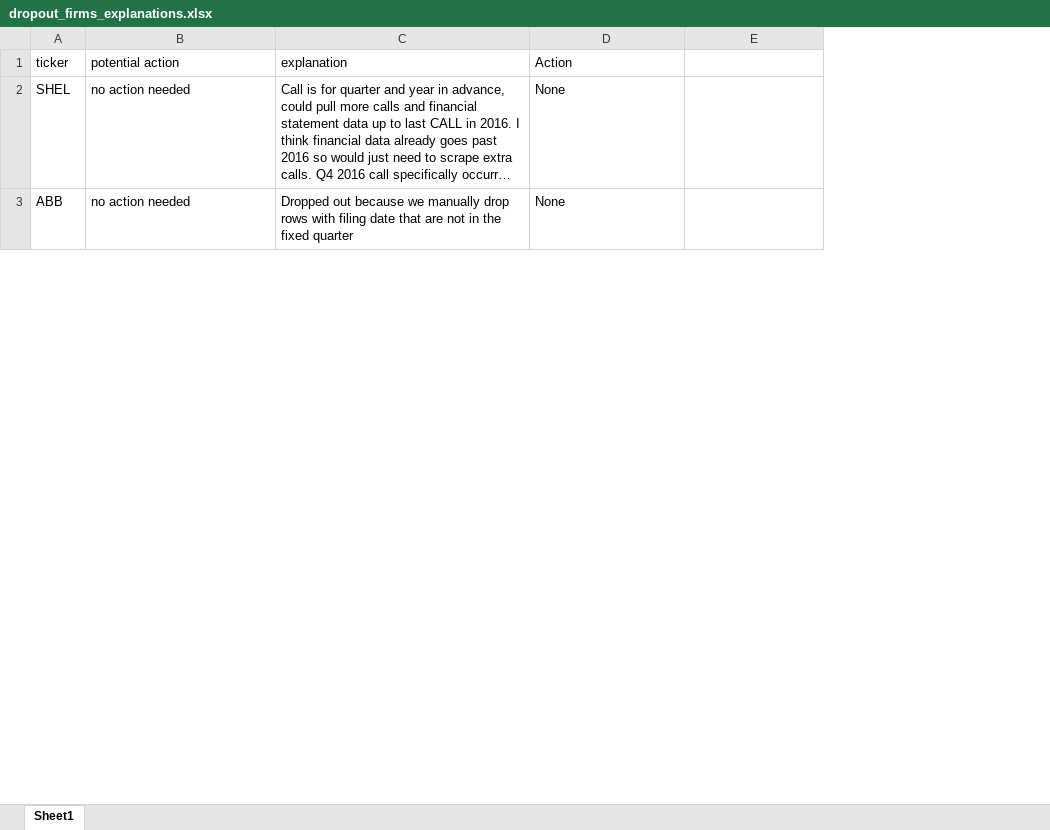
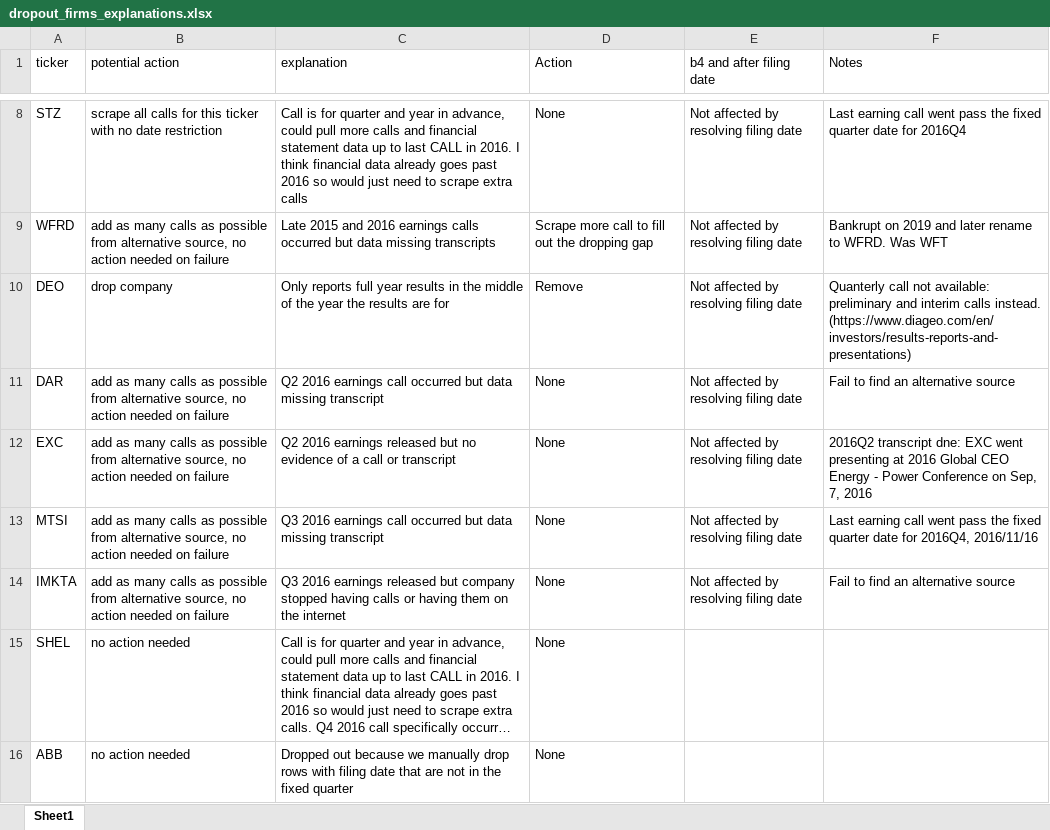
Before and after one commit to current12/Stat-222-Project, an Excel workbook: Code/Exploratory Data Analysis/All Data/dropout_firms_explanations.xlsx, sheet Sheet1, drawn as a sheet; only a part is shown, gaps mark what is left out; long unchanged cells end in …; values as stored, in another font and other column widths than the file's, no borders; the diff covers the shown part only; the diff names each change by its address in the sheet, - before the commit and + after, or states it on an @@ line.

Commit message:
Analysis of all dropout after resolve filing date.

```diff
--- a/Code/Exploratory Data Analysis/All Data/dropout_firms_explanations.xlsx (sheet Sheet1)
+++ b/Code/Exploratory Data Analysis/All Data/dropout_firms_explanations.xlsx (sheet Sheet1)
+column F (Notes), empty
-E1: (empty)
+E1: b4 and after filing date
+row 8: STZ | scrape all calls for this ticker with no date restriction | Call is for quarter and year in advance, could pull more calls and financial statement data up to last CALL in 2016. I think financial data already goes past 2016 so would just need to scrape extra calls | None | Not affected by resolving filing date | Last earning call went pass the fixed quarter date for 2016Q4
+row 9: WFRD | add as many calls as possible from alternative source, no action needed on failure | Late 2015 and 2016 earnings calls occurred but data missing transcripts | Scrape more call to fill out the dropping gap | Not affected by resolving filing date | Bankrupt on 2019 and later rename to WFRD. Was WFT
+row 10: DEO | drop company | Only reports full year results in the middle of the year the results are for | Remove | Not affected by resolving filing date | Quanterly call not available: preliminary and interim calls instead. (https://www.diageo.com/en/investors/results-reports-and-presentations)
+row 11: DAR | add as many calls as possible from alternative source, no action needed on failure | Q2 2016 earnings call occurred but data missing transcript | None | Not affected by resolving filing date | Fail to find an alternative source
+row 12: EXC | add as many calls as possible from alternative source, no action needed on failure | Q2 2016 earnings released but no evidence of a call or transcript | None | Not affected by resolving filing date | 2016Q2 transcript dne: EXC went presenting at 2016 Global CEO Energy - Power Conference on Sep, 7, 2016
+row 13: MTSI | add as many calls as possible from alternative source, no action needed on failure | Q3 2016 earnings call occurred but data missing transcript | None | Not affected by resolving filing date | Last earning call went pass the fixed quarter date for 2016Q4, 2016/11/16
+row 14: IMKTA | add as many calls as possible from alternative source, no action needed on failure | Q3 2016 earnings released but company stopped having calls or having them on the internet | None | Not affected by resolving filing date | Fail to find an alternative source
```
Also changed, not shown: 6 added rows and 13 removed rows elsewhere in this sheet, 1 other file.
